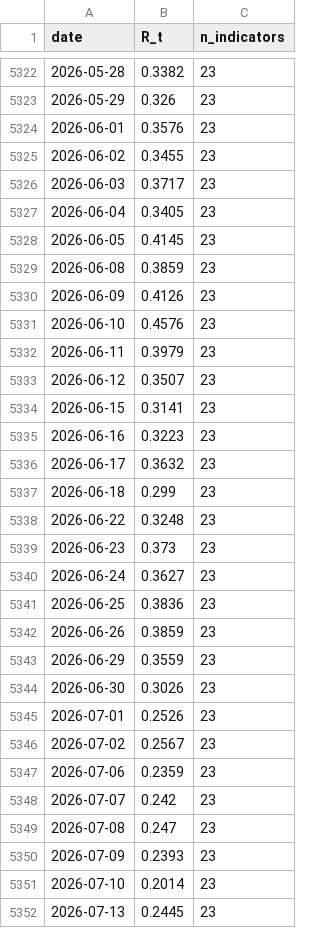
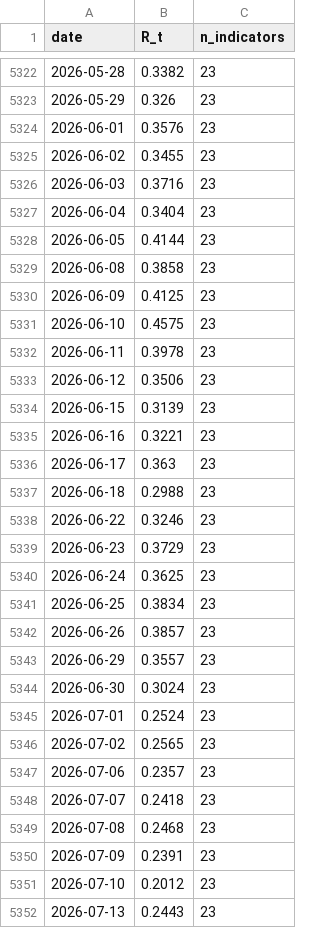
Before and after one commit to wernerhl/portfolio-tournament, a CSV file: data/regime_daily.csv, drawn as a sheet; only a part is shown, gaps mark what is left out; the diff covers the shown part only.

```diff
--- a/data/regime_daily.csv
+++ b/data/regime_daily.csv
@@ -5325,28 +5325,28 @@ date,R_t,n_indicators
 2026-06-02,0.3455,23
-2026-06-03,0.3717,23
-2026-06-04,0.3405,23
-2026-06-05,0.4145,23
-2026-06-08,0.3859,23
-2026-06-09,0.4126,23
-2026-06-10,0.4576,23
-2026-06-11,0.3979,23
-2026-06-12,0.3507,23
-2026-06-15,0.3141,23
-2026-06-16,0.3223,23
-2026-06-17,0.3632,23
-2026-06-18,0.299,23
-2026-06-22,0.3248,23
-2026-06-23,0.373,23
-2026-06-24,0.3627,23
-2026-06-25,0.3836,23
-2026-06-26,0.3859,23
-2026-06-29,0.3559,23
-2026-06-30,0.3026,23
-2026-07-01,0.2526,23
-2026-07-02,0.2567,23
-2026-07-06,0.2359,23
-2026-07-07,0.242,23
-2026-07-08,0.247,23
-2026-07-09,0.2393,23
-2026-07-10,0.2014,23
-2026-07-13,0.2445,23
+2026-06-03,0.3716,23
+2026-06-04,0.3404,23
+2026-06-05,0.4144,23
+2026-06-08,0.3858,23
+2026-06-09,0.4125,23
+2026-06-10,0.4575,23
+2026-06-11,0.3978,23
+2026-06-12,0.3506,23
+2026-06-15,0.3139,23
+2026-06-16,0.3221,23
+2026-06-17,0.363,23
+2026-06-18,0.2988,23
+2026-06-22,0.3246,23
+2026-06-23,0.3729,23
+2026-06-24,0.3625,23
+2026-06-25,0.3834,23
+2026-06-26,0.3857,23
+2026-06-29,0.3557,23
+2026-06-30,0.3024,23
+2026-07-01,0.2524,23
+2026-07-02,0.2565,23
+2026-07-06,0.2357,23
+2026-07-07,0.2418,23
+2026-07-08,0.2468,23
+2026-07-09,0.2391,23
+2026-07-10,0.2012,23
+2026-07-13,0.2443,23
```
Also changed, not shown: 1 added row and 17 edited cells elsewhere in this file, data/regime_daily_published.csv, data/regime_v2_daily.csv, 24 other files.
